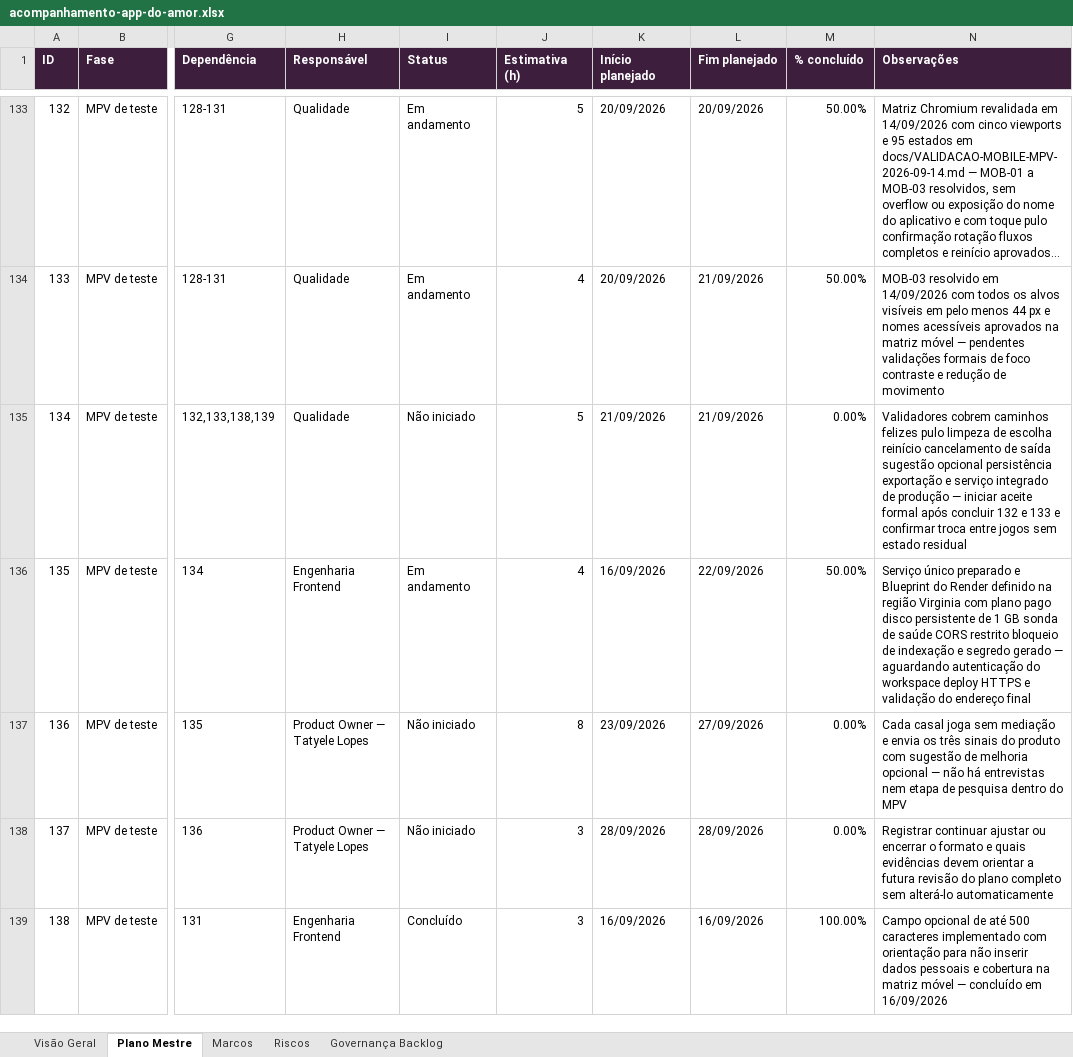
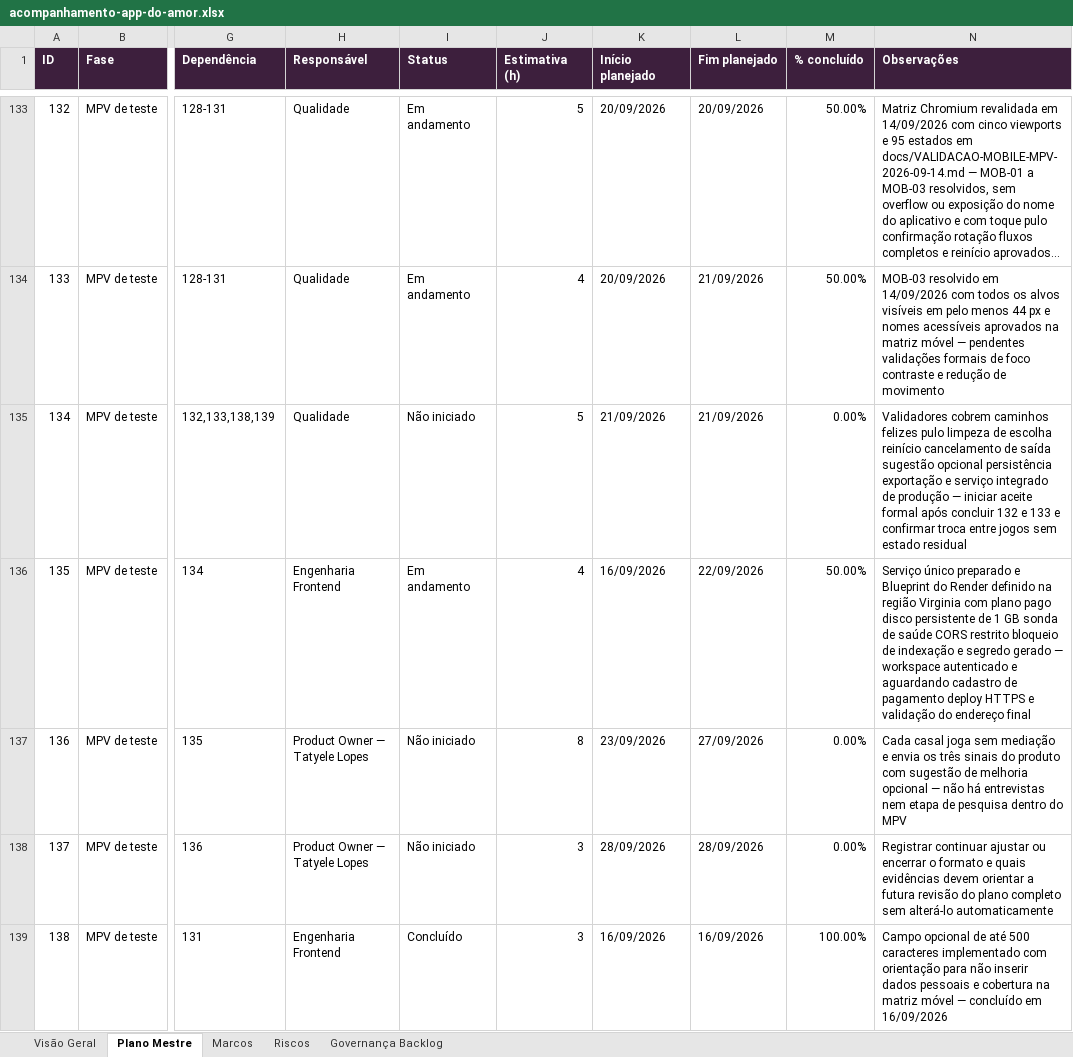
Before and after one commit to tatyelopes/APPDOAMOR, an Excel workbook: Plano de trabalho/acompanhamento-app-do-amor.xlsx, sheet Plano Mestre, drawn as a sheet; only a part is shown, gaps mark what is left out; long unchanged cells end in …; values as stored, in another font and other column widths than the file's, no borders; the diff names each change by its address in the sheet, - before the commit and + after, or states it on an @@ line.

Commit message:
configura origem do deploy no Render

```diff
--- a/Plano de trabalho/acompanhamento-app-do-amor.xlsx (sheet Plano Mestre)
+++ b/Plano de trabalho/acompanhamento-app-do-amor.xlsx (sheet Plano Mestre)
-N136 (Observações): …gerado — aguardando autenticação do workspace deploy HTTPS…
+N136 (Observações): …gerado — workspace autenticado e aguardando cadastro de pagamento deploy HTTPS…
```
Also changed, not shown: sheet Visão Geral, 2 other files.
